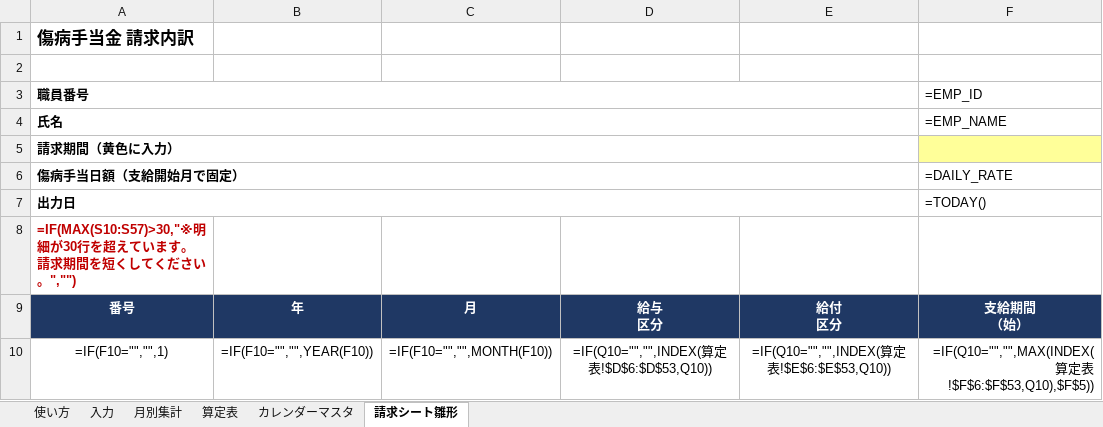
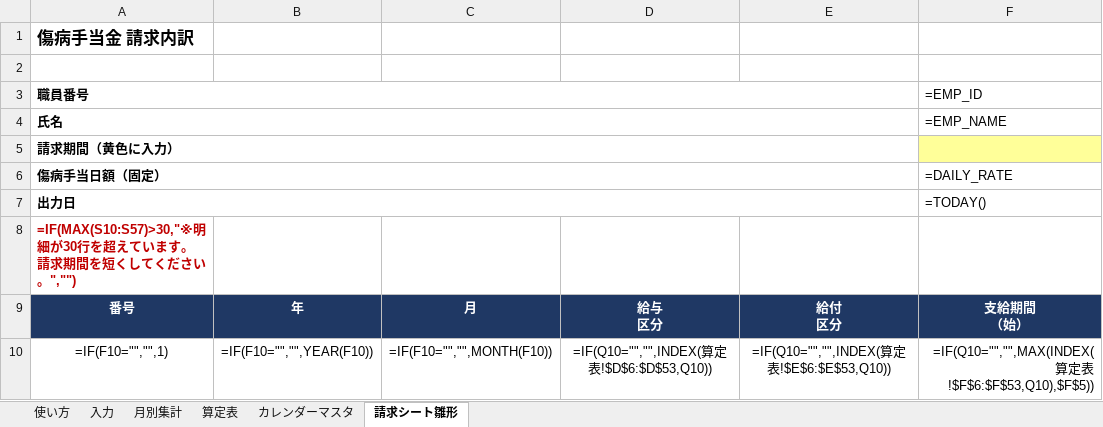
Before and after one commit to iidodo-com/iidodo, an Excel workbook: 傷病手当金算定表_v2.xlsx, sheet 請求シート雛形, drawn as a sheet; only a part is shown; values as stored, in another font and other column widths than the file's, no borders; formulas without a stored value are shown as written; conditional formats not drawn; the diff names each change by its address in the sheet, - before the commit and + after, or states it on an @@ line.

```diff
--- a/傷病手当金算定表_v2.xlsx (sheet 請求シート雛形)
+++ b/傷病手当金算定表_v2.xlsx (sheet 請求シート雛形)
-A6: 傷病手当日額（支給開始月で固定）
+A6: 傷病手当日額（固定）
```
Also changed, not shown: 1 other file.
